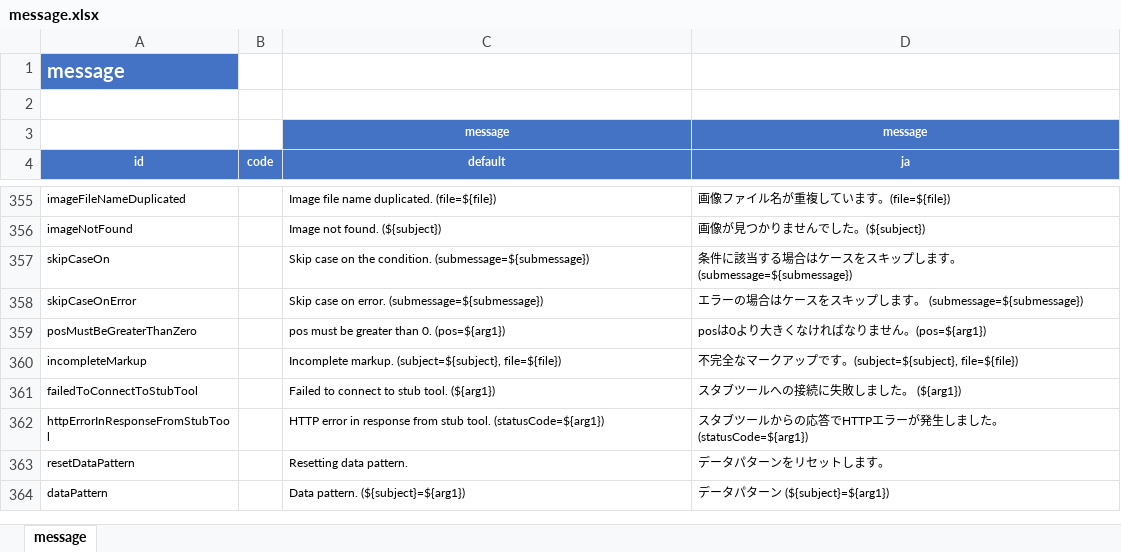
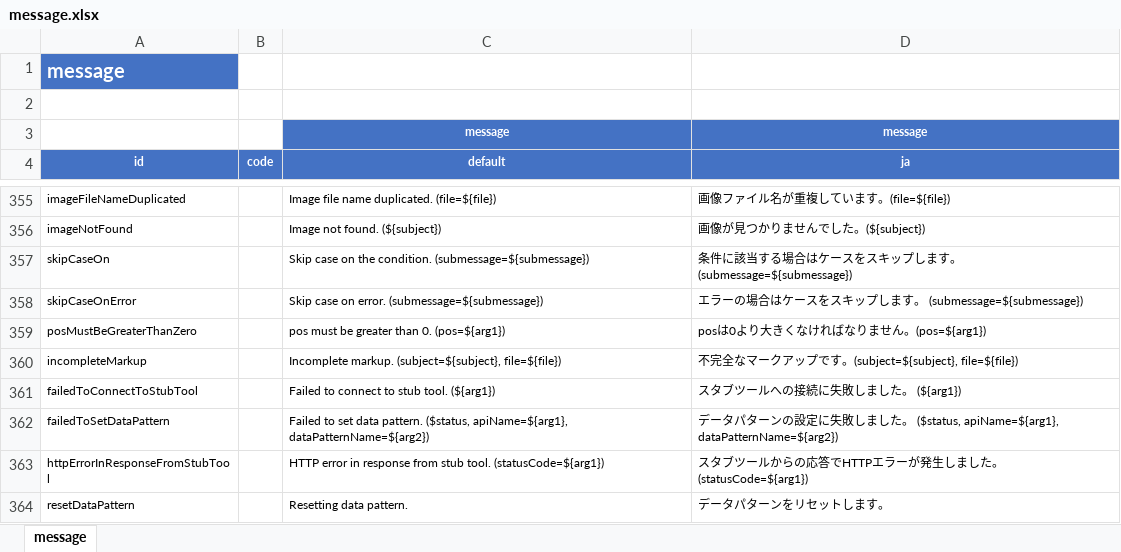
Before and after one commit to ldi-github/shirates-core, an Excel workbook: src/main/resources/message.xlsx, sheet message, drawn as a sheet; only a part is shown, gaps mark what is left out; the shorter side is filled out with more unchanged rows; values as stored, in another font and other column widths than the file's, no borders; conditional formats not drawn; the diff names each change by its address in the sheet, - before the commit and + after, or states it on an @@ line.

Commit message:
dataPattern

```diff
--- a/src/main/resources/message.xlsx (sheet message)
+++ b/src/main/resources/message.xlsx (sheet message)
+row 362: failedToSetDataPattern |  | Failed to set data pattern. ($status, apiName=${arg1}, dataPatternName=${arg2}) | データパターンの設定に失敗しました。 ($status, apiName=${arg1}, dataPatternName=${arg2})
```
Also changed, not shown: 3 other files.
